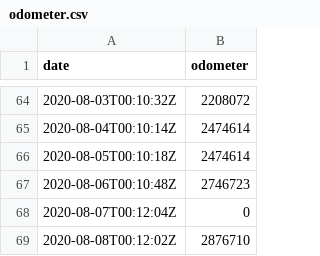
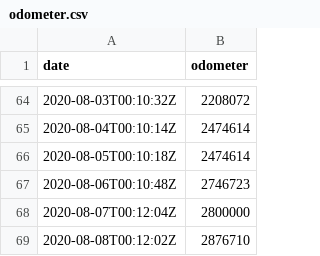
Before and after one commit to morberg/volvo, a CSV file: odometer.csv, drawn as a sheet; only a part is shown, gaps mark what is left out.

Commit message:
Update odometer.csv

```diff
--- a/odometer.csv
+++ b/odometer.csv
@@ -67,3 +67,3 @@ date,odometer
 2020-08-06T00:10:48Z,2746723
-2020-08-07T00:12:04Z,0
+2020-08-07T00:12:04Z,2800000
 2020-08-08T00:12:02Z,2876710
```
